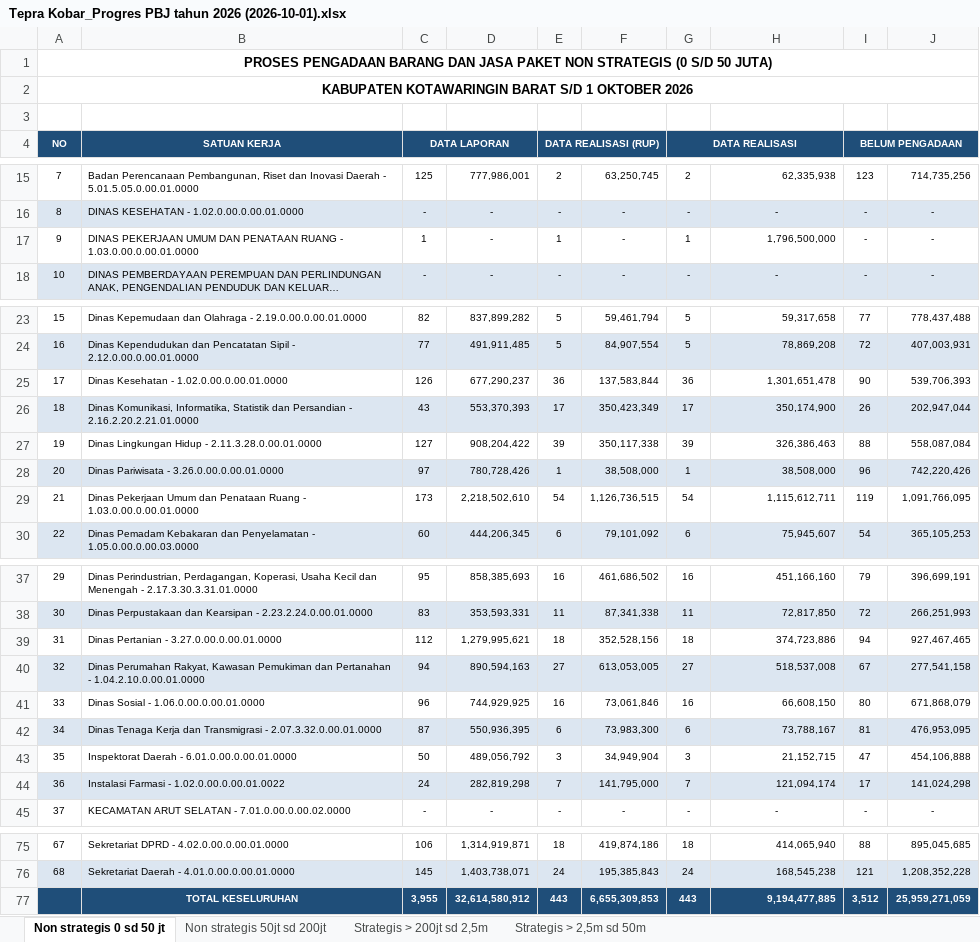
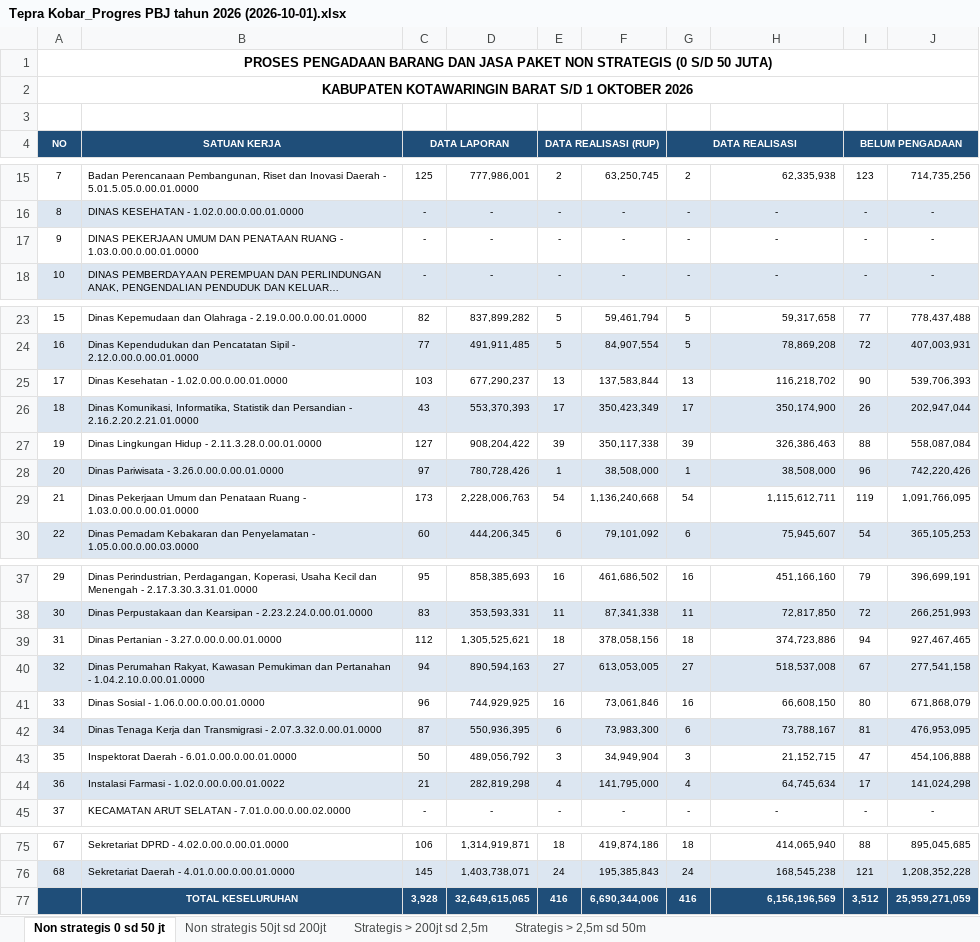
Before and after one commit to rizkipem-21/dashboard.pbjkobar, an Excel workbook: output/tepra/2026/Tepra Kobar_Progres PBJ tahun 2026 (2026-10-01).xlsx, sheet Non strategis 0 sd 50 jt, drawn as a sheet; only a part is shown, gaps mark what is left out; long unchanged cells end in …; values as stored, in another font and other column widths than the file's, no borders; removed rows and columns are numbered as before the commit, all else as after; the diff names each change by its address in the sheet, - before the commit and + after, or states it on an @@ line.

```diff
--- a/output/tepra/2026/Tepra Kobar_Progres PBJ tahun 2026 (2026-10-01).xlsx (sheet Non strategis 0 sd 50 jt)
+++ b/output/tepra/2026/Tepra Kobar_Progres PBJ tahun 2026 (2026-10-01).xlsx (sheet Non strategis 0 sd 50 jt)
-C17 (DATA LAPORAN): 1
+C17 (DATA LAPORAN): -
-E17 (DATA REALISASI (RUP)): 1
+E17 (DATA REALISASI (RUP)): -
-G17 (DATA REALISASI): 1
+G17 (DATA REALISASI): -
-H17: 1,796,500,000
+H17: -
-H17 alignment: right
+H17 alignment: center
-C25 (DATA LAPORAN): 126
+C25 (DATA LAPORAN): 103
-E25 (DATA REALISASI (RUP)): 36
+E25 (DATA REALISASI (RUP)): 13
-G25 (DATA REALISASI): 36
+G25 (DATA REALISASI): 13
-H25: 1,301,651,478
+H25: 116,218,702
-D29: 2,218,502,610
+D29: 2,228,006,763
-F29: 1,126,736,515
+F29: 1,136,240,668
-D39: 1,279,995,621
+D39: 1,305,525,621
-F39: 352,528,156
+F39: 378,058,156
-C44 (DATA LAPORAN): 24
+C44 (DATA LAPORAN): 21
-E44 (DATA REALISASI (RUP)): 7
+E44 (DATA REALISASI (RUP)): 4
-G44 (DATA REALISASI): 7
+G44 (DATA REALISASI): 4
-H44: 121,094,174
+H44: 64,745,634
-row 77:  | TOTAL KESELURUHAN | 3,955 | 32,614,580,912 | 443 | 6,655,309,853 | 443 | 9,194,477,885 | 3,512 | 25,959,271,059
+row 77:  | TOTAL KESELURUHAN | 3,928 | 32,649,615,065 | 416 | 6,690,344,006 | 416 | 6,156,196,569 | 3,512 | 25,959,271,059
```
Also changed, not shown: sheet Strategis > 200jt sd 2,5m, sheet Non strategis 50jt sd 200jt, 14 other files.
